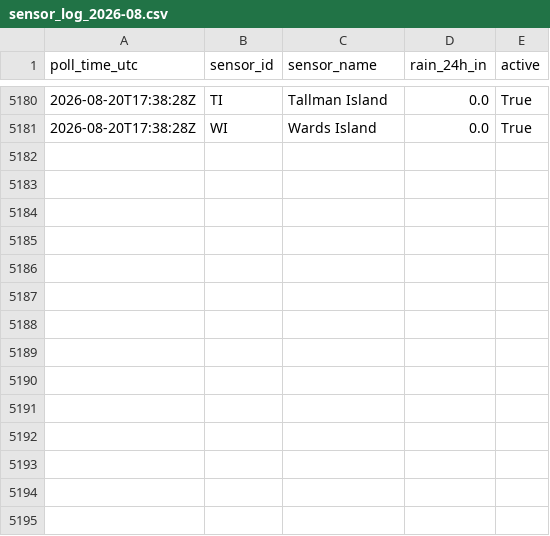
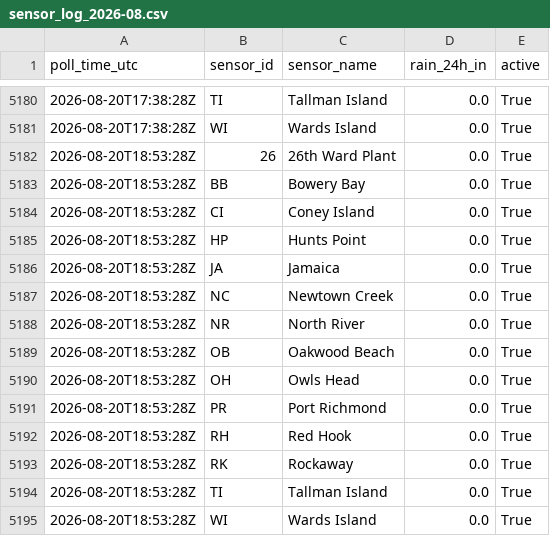
Before and after one commit to michaeledwardescobar/nycdep-waterbody-advisory, a CSV file: data/sensor_log_2026-08.csv, drawn as a sheet; only a part is shown, gaps mark what is left out; the diff names each change by its address in the sheet, - before the commit and + after, or states it on an @@ line.

```diff
--- a/data/sensor_log_2026-08.csv
+++ b/data/sensor_log_2026-08.csv
+row 5182: 2026-08-20T18:53:28Z | 26 | 26th Ward Plant | 0.0 | True
+row 5183: 2026-08-20T18:53:28Z | BB | Bowery Bay | 0.0 | True
+row 5184: 2026-08-20T18:53:28Z | CI | Coney Island | 0.0 | True
+row 5185: 2026-08-20T18:53:28Z | HP | Hunts Point | 0.0 | True
+row 5186: 2026-08-20T18:53:28Z | JA | Jamaica | 0.0 | True
+row 5187: 2026-08-20T18:53:28Z | NC | Newtown Creek | 0.0 | True
+row 5188: 2026-08-20T18:53:28Z | NR | North River | 0.0 | True
+row 5189: 2026-08-20T18:53:28Z | OB | Oakwood Beach | 0.0 | True
+row 5190: 2026-08-20T18:53:28Z | OH | Owls Head | 0.0 | True
+row 5191: 2026-08-20T18:53:28Z | PR | Port Richmond | 0.0 | True
+row 5192: 2026-08-20T18:53:28Z | RH | Red Hook | 0.0 | True
+row 5193: 2026-08-20T18:53:28Z | RK | Rockaway | 0.0 | True
+row 5194: 2026-08-20T18:53:28Z | TI | Tallman Island | 0.0 | True
+row 5195: 2026-08-20T18:53:28Z | WI | Wards Island | 0.0 | True
```
Also changed, not shown: 2 other files.
